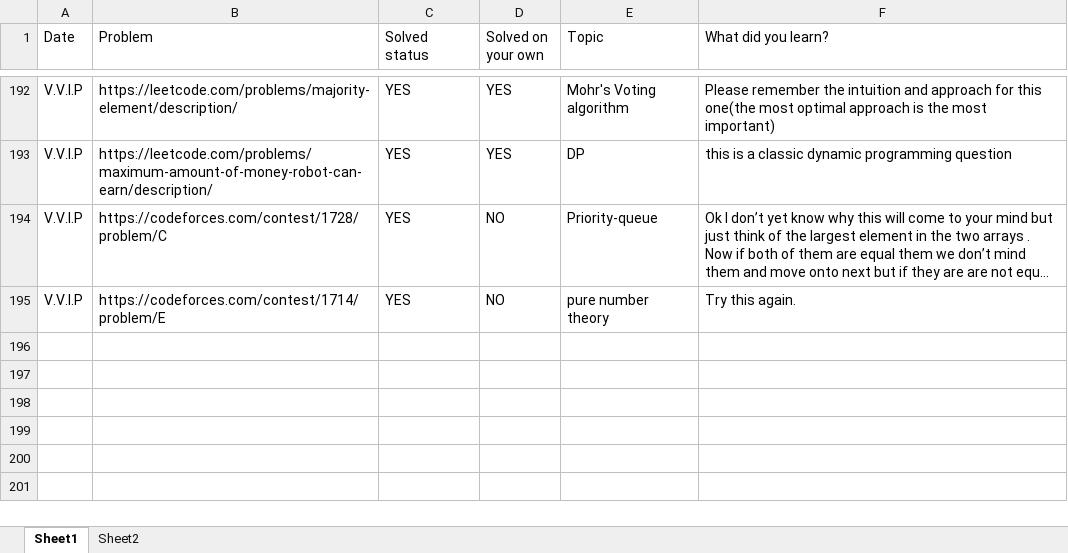
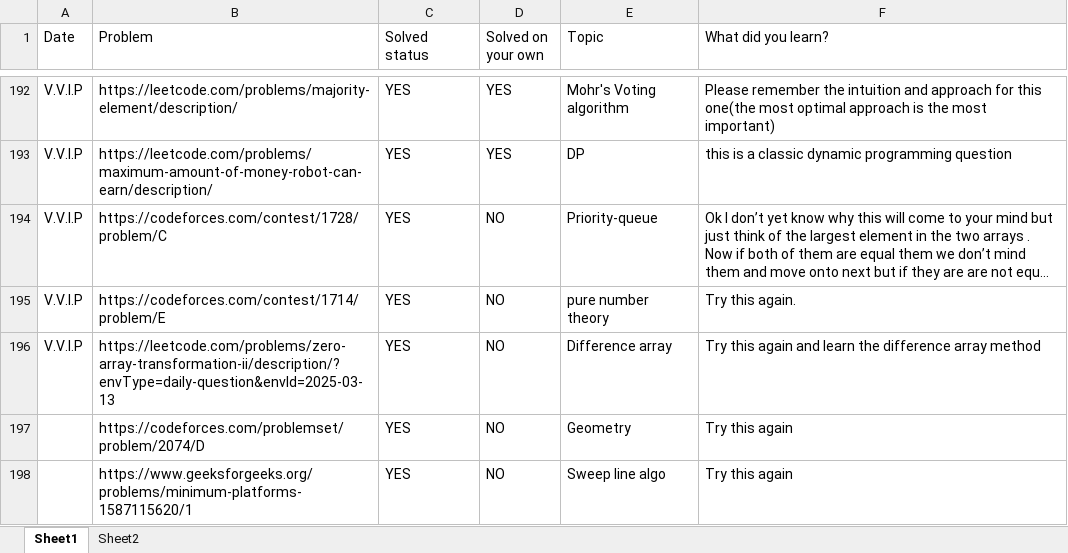
Before and after one commit to Amrutanshu-Mishra/Competitive-Programming-Files, an Excel workbook: Marked questions.xlsx, sheet Sheet1, drawn as a sheet; only a part is shown, gaps mark what is left out; long unchanged cells end in …; values as stored, in another font and other column widths than the file's, no borders; the diff names each change by its address in the sheet, - before the commit and + after, or states it on an @@ line.

```diff
--- a/Marked questions.xlsx (sheet Sheet1)
+++ b/Marked questions.xlsx (sheet Sheet1)
+row 196: V.V.I.P | https://leetcode.com/problems/zero-array-transformation-ii/description/?envType=daily-question&envId=2025-03-13 | YES | NO | Difference array | Try this again and learn the difference array method
+row 197:  | https://codeforces.com/problemset/problem/2074/D | YES | NO | Geometry | Try this again
+row 198:  | https://www.geeksforgeeks.org/problems/minimum-platforms-1587115620/1 | YES | NO | Sweep line algo | Try this again
```
Also changed, not shown: cp_revise.xlsx, 4 other files.
